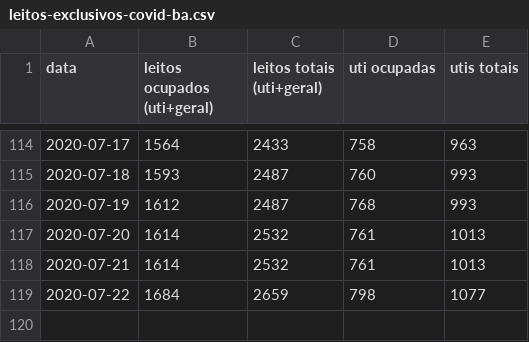
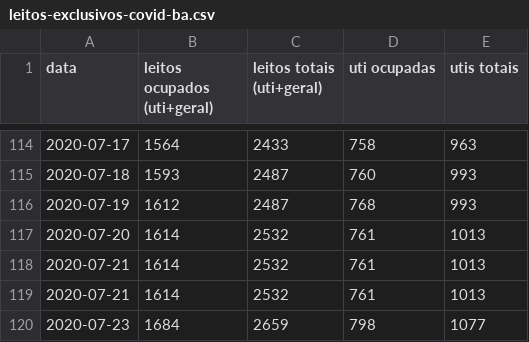
Before and after one commit to galdir/covid19python, a CSV file: leitos-exclusivos-covid-ba.csv, drawn as a sheet; only a part is shown, gaps mark what is left out.

Commit message:
dados de hoje

```diff
--- a/leitos-exclusivos-covid-ba.csv
+++ b/leitos-exclusivos-covid-ba.csv
@@ -118,2 +118,3 @@
 2020-07-21,1614,2532,761,1013,,
-2020-07-22,1684,2659,798,1077,,
+2020-07-21,1614,2532,761,1013,,
+2020-07-23,1684,2659,798,1077,,
```
